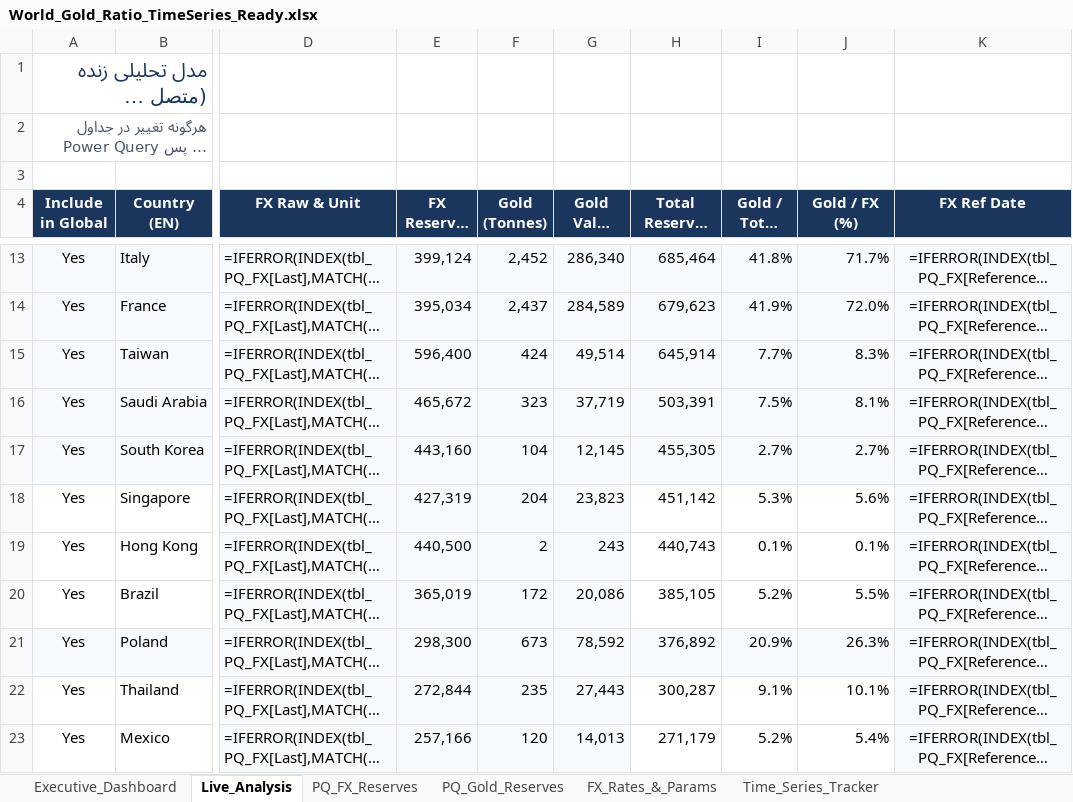
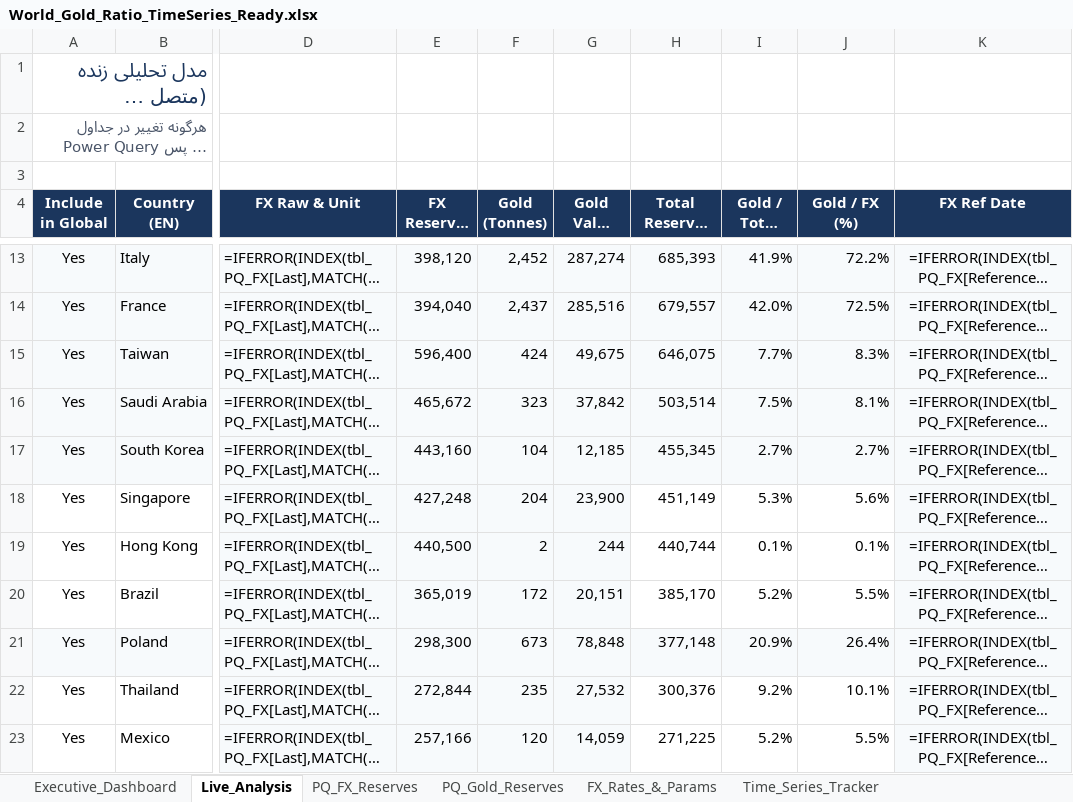
Before and after one commit to RiskIV/Gold-Ratio-Tracker, an Excel workbook: World_Gold_Ratio_TimeSeries_Ready.xlsx, sheet Live_Analysis, drawn as a sheet; only a part is shown, gaps mark what is left out; long unchanged cells end in …; values as stored, in another font and other column widths than the file's, no borders; formulas without a stored value are shown as written; table styles not drawn; the diff covers the shown part only; the diff names each change by its address in the sheet, - before the commit and + after, or states it on an @@ line.

Commit message:
Auto-update Gold/FX tracker 2026-11-28 01:34 UTC [skip ci]

```diff
--- a/World_Gold_Ratio_TimeSeries_Ready.xlsx (sheet Live_Analysis)
+++ b/World_Gold_Ratio_TimeSeries_Ready.xlsx (sheet Live_Analysis)
-E13 (FX Reserves ($M)): 399,124
+E13 (FX Reserves ($M)): 398,120
-G13 (Gold Value ($M)): 286,340
+G13 (Gold Value ($M)): 287,274
-H13 (Total Reserves ($M)): 685,464
+H13 (Total Reserves ($M)): 685,393
-I13 (Gold / Total (%)): 41.8%
+I13 (Gold / Total (%)): 41.9%
-J13 (Gold / FX (%)): 71.7%
+J13 (Gold / FX (%)): 72.2%
-E14 (FX Reserves ($M)): 395,034
+E14 (FX Reserves ($M)): 394,040
-G14 (Gold Value ($M)): 284,589
+G14 (Gold Value ($M)): 285,516
-H14 (Total Reserves ($M)): 679,623
+H14 (Total Reserves ($M)): 679,557
-I14 (Gold / Total (%)): 41.9%
+I14 (Gold / Total (%)): 42.0%
-J14 (Gold / FX (%)): 72.0%
+J14 (Gold / FX (%)): 72.5%
-G15 (Gold Value ($M)): 49,514
+G15 (Gold Value ($M)): 49,675
-H15 (Total Reserves ($M)): 645,914
+H15 (Total Reserves ($M)): 646,075
-G16 (Gold Value ($M)): 37,719
+G16 (Gold Value ($M)): 37,842
-H16 (Total Reserves ($M)): 503,391
+H16 (Total Reserves ($M)): 503,514
-G17 (Gold Value ($M)): 12,145
+G17 (Gold Value ($M)): 12,185
-H17 (Total Reserves ($M)): 455,305
+H17 (Total Reserves ($M)): 455,345
-E18 (FX Reserves ($M)): 427,319
+E18 (FX Reserves ($M)): 427,248
-G18 (Gold Value ($M)): 23,823
+G18 (Gold Value ($M)): 23,900
-H18 (Total Reserves ($M)): 451,142
+H18 (Total Reserves ($M)): 451,149
-G19 (Gold Value ($M)): 243
+G19 (Gold Value ($M)): 244
-H19 (Total Reserves ($M)): 440,743
+H19 (Total Reserves ($M)): 440,744
-G20 (Gold Value ($M)): 20,086
+G20 (Gold Value ($M)): 20,151
-H20 (Total Reserves ($M)): 385,105
+H20 (Total Reserves ($M)): 385,170
-G21 (Gold Value ($M)): 78,592
+G21 (Gold Value ($M)): 78,848
-H21 (Total Reserves ($M)): 376,892
+H21 (Total Reserves ($M)): 377,148
-J21 (Gold / FX (%)): 26.3%
+J21 (Gold / FX (%)): 26.4%
-G22 (Gold Value ($M)): 27,443
+G22 (Gold Value ($M)): 27,532
-H22 (Total Reserves ($M)): 300,287
+H22 (Total Reserves ($M)): 300,376
-I22 (Gold / Total (%)): 9.1%
+I22 (Gold / Total (%)): 9.2%
-G23 (Gold Value ($M)): 14,013
+G23 (Gold Value ($M)): 14,059
-H23 (Total Reserves ($M)): 271,179
+H23 (Total Reserves ($M)): 271,225
-J23 (Gold / FX (%)): 5.4%
+J23 (Gold / FX (%)): 5.5%
```
Also changed, not shown: 280 edited cells elsewhere in this sheet, sheet FX_Rates_&_Params, sheet Time_Series_Tracker.
